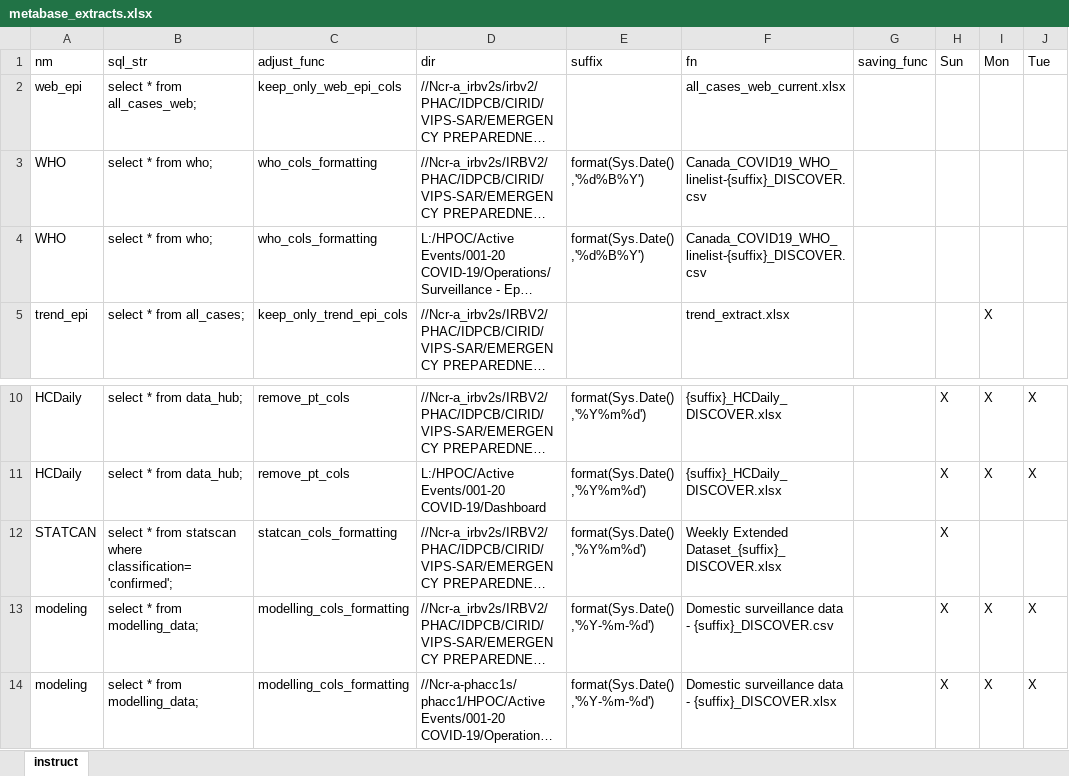
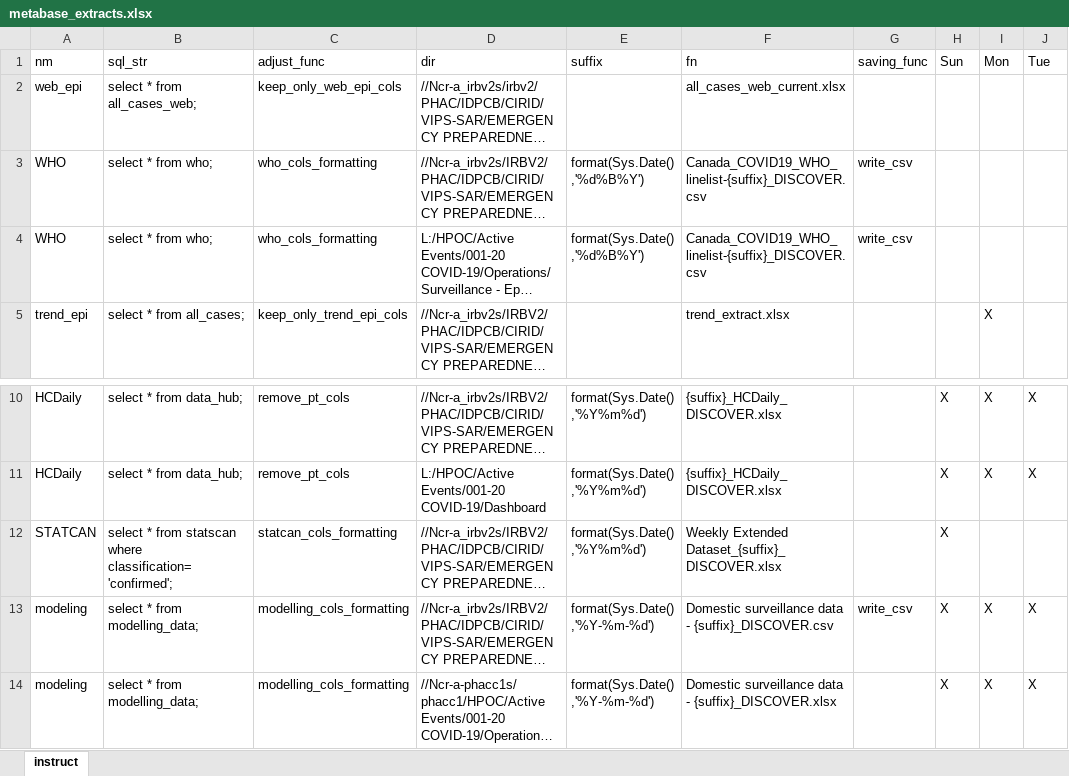
Before and after one commit to PHACDataHub/covid_cases_data_extracts, an Excel workbook: metabase_extracts.xlsx, sheet instruct, drawn as a sheet; only a part is shown, gaps mark what is left out; long unchanged cells end in …; values as stored, in another font and other column widths than the file's, no borders; the diff names each change by its address in the sheet, - before the commit and + after, or states it on an @@ line.

Commit message:
write_csv function added

```diff
--- a/metabase_extracts.xlsx (sheet instruct)
+++ b/metabase_extracts.xlsx (sheet instruct)
-G3:G4 (saving_func): (empty)
+G3:G4 (saving_func): write_csv
-G13 (saving_func): (empty)
+G13 (saving_func): write_csv
```
